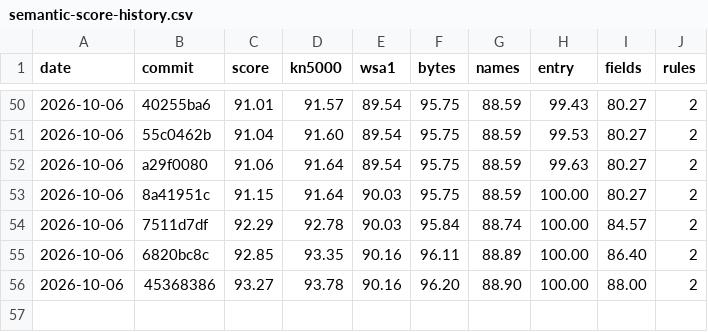
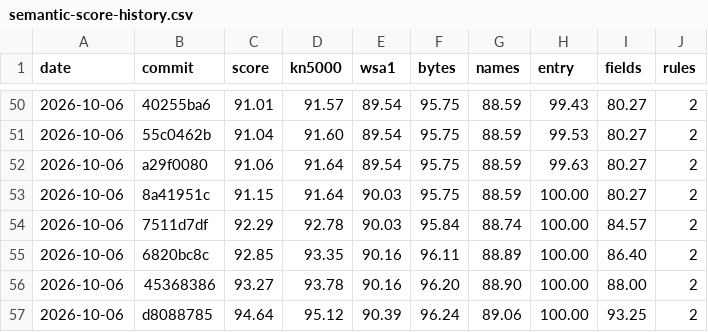
Before and after one commit to ArqueologiaDigital/kn5000-roms-disasm, a CSV file: docs/badges/semantic-score-history.csv, drawn as a sheet; only a part is shown, gaps mark what is left out.

```diff
--- a/docs/badges/semantic-score-history.csv
+++ b/docs/badges/semantic-score-history.csv
@@ -56 +56,2 @@ date,commit,score,kn5000,wsa1,bytes,names,entry,fields,rules
 2026-10-06,45368386,93.27,93.78,90.16,96.20,88.90,100.00,88.00,2
+2026-10-06,d8088785,94.64,95.12,90.39,96.24,89.06,100.00,93.25,2
```
Also changed, not shown: 6 other files.
